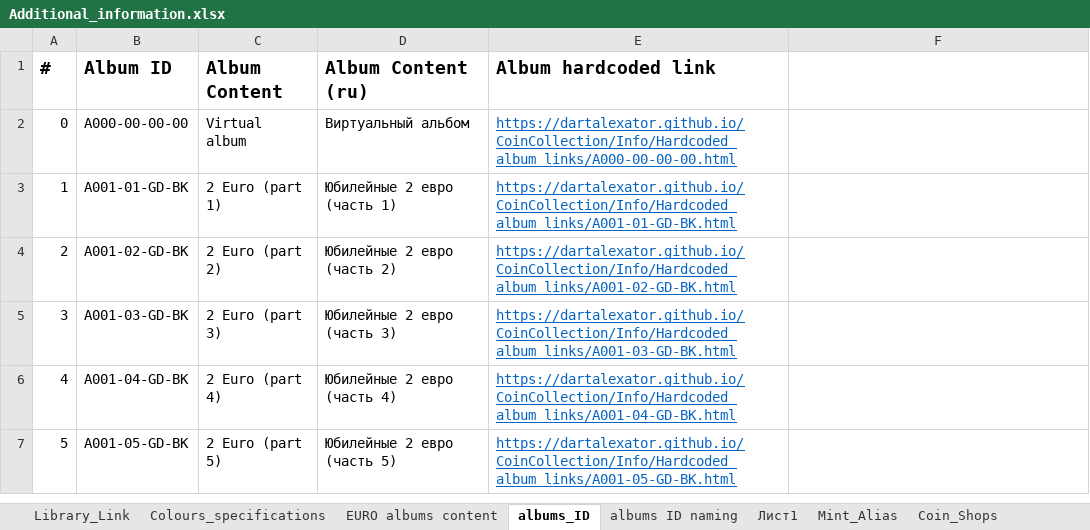
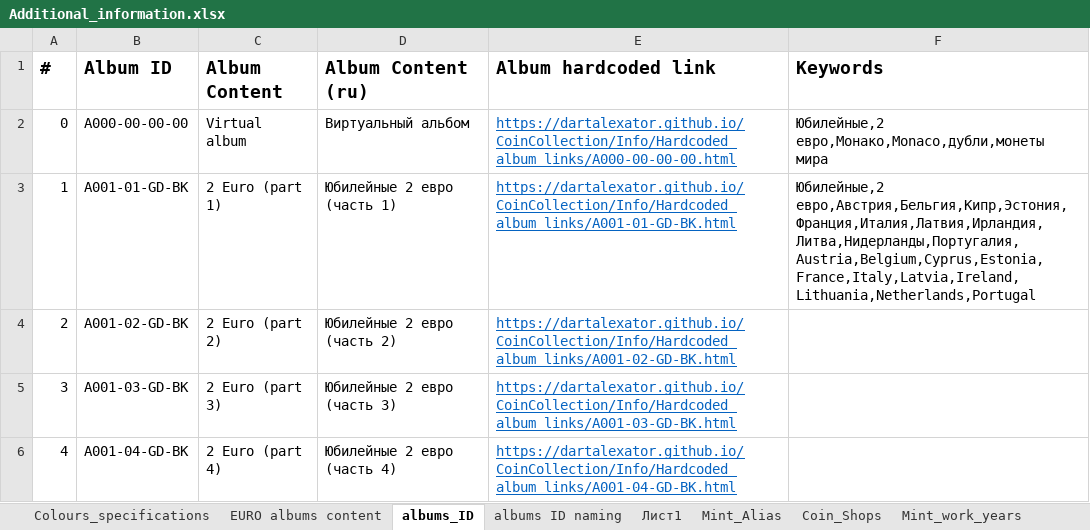
Before and after one commit to DartAlexator/CoinCollection, an Excel workbook: Info/Additional_information.xlsx, sheet albums_ID, drawn as a sheet; only a part is shown; the shorter side is filled out with more unchanged rows; values as stored, in another font and other column widths than the file's, no borders; the diff names each change by its address in the sheet, - before the commit and + after, or states it on an @@ line.

```diff
--- a/Info/Additional_information.xlsx (sheet albums_ID)
+++ b/Info/Additional_information.xlsx (sheet albums_ID)
-F1: (empty)
+F1: Keywords
-F2 (Keywords): (empty)
+F2 (Keywords): Юбилейные,2 евро,Монако,Monaco,дубли,монеты мира
-F3 (Keywords): (empty)
+F3 (Keywords): Юбилейные,2 евро,Австрия,Бельгия,Кипр,Эстония,Франция,Италия,Латвия,Ирландия,Литва,Нидерланды,Португалия,Austria,Belgium,Cyprus,Estonia,France,Italy,Latvia,Ireland,Lithuania,Netherlands,Portugal
```
Also changed, not shown: other sheet tabs, 2 other files.
